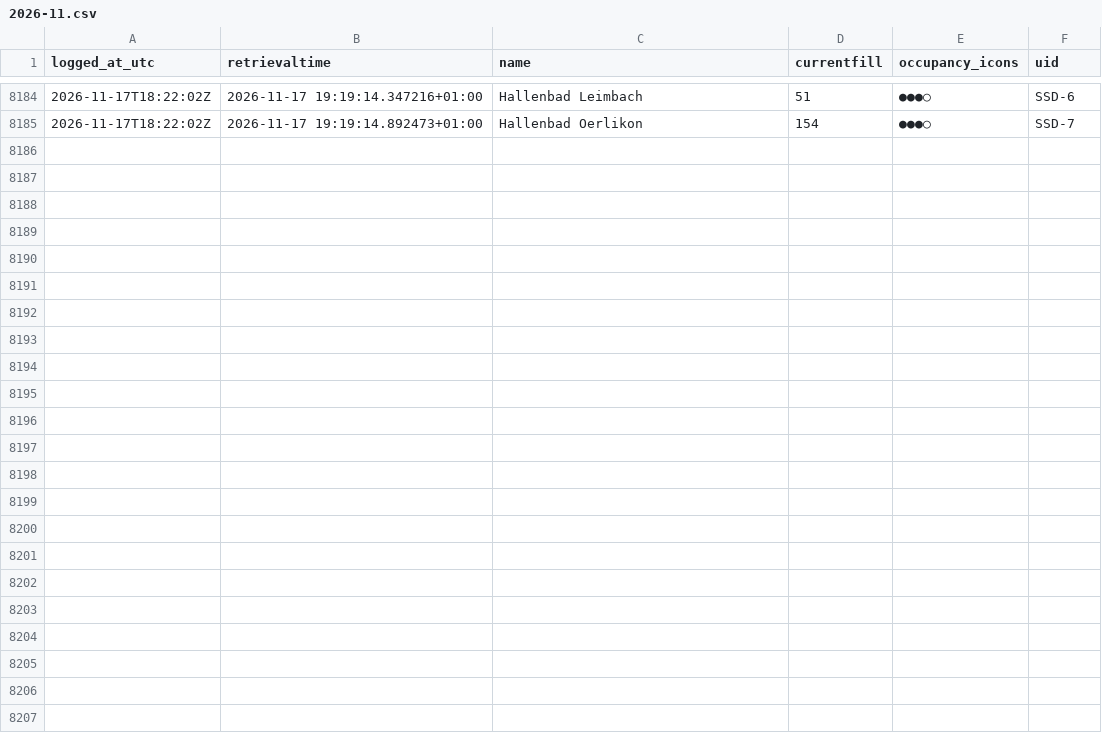
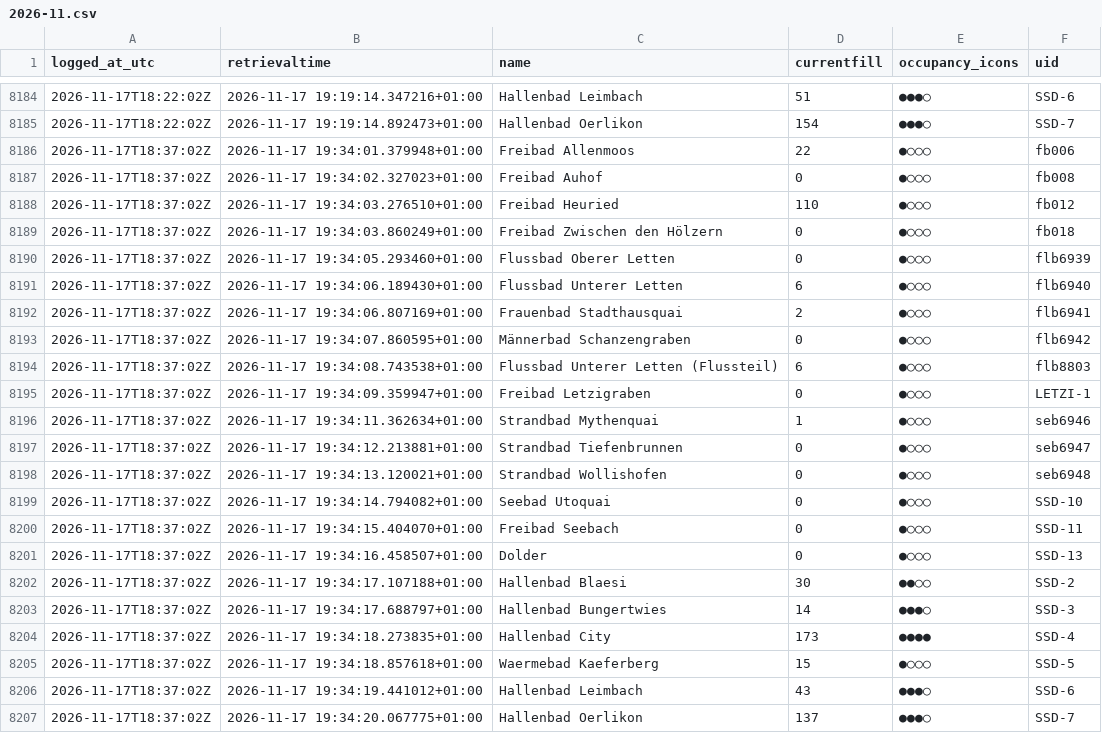
Before and after one commit to Ruslanbek0809/zurich-pool-occupancy-log, a CSV file: data/2026-11.csv, drawn as a sheet; only a part is shown, gaps mark what is left out.

```diff
--- a/data/2026-11.csv
+++ b/data/2026-11.csv
@@ -8185 +8185,23 @@ logged_at_utc,retrievaltime,name,currentfill,occupancy_icons,uid
 2026-11-17T18:22:02Z,2026-11-17 19:19:14.892473+01:00,Hallenbad Oerlikon,154,●●●○,SSD-7
+2026-11-17T18:37:02Z,2026-11-17 19:34:01.379948+01:00,Freibad Allenmoos,22,●○○○,fb006
+2026-11-17T18:37:02Z,2026-11-17 19:34:02.327023+01:00,Freibad Auhof,0,●○○○,fb008
+2026-11-17T18:37:02Z,2026-11-17 19:34:03.276510+01:00,Freibad Heuried,110,●○○○,fb012
+2026-11-17T18:37:02Z,2026-11-17 19:34:03.860249+01:00,Freibad Zwischen den Hölzern,0,●○○○,fb018
+2026-11-17T18:37:02Z,2026-11-17 19:34:05.293460+01:00,Flussbad Oberer Letten,0,●○○○,flb6939
+2026-11-17T18:37:02Z,2026-11-17 19:34:06.189430+01:00,Flussbad Unterer Letten,6,●○○○,flb6940
+2026-11-17T18:37:02Z,2026-11-17 19:34:06.807169+01:00,Frauenbad Stadthausquai,2,●○○○,flb6941
+2026-11-17T18:37:02Z,2026-11-17 19:34:07.860595+01:00,Männerbad Schanzengraben,0,●○○○,flb6942
+2026-11-17T18:37:02Z,2026-11-17 19:34:08.743538+01:00,Flussbad Unterer Letten (Flussteil),6,●○○○,flb8803
+2026-11-17T18:37:02Z,2026-11-17 19:34:09.359947+01:00,Freibad Letzigraben,0,●○○○,LETZI-1
+2026-11-17T18:37:02Z,2026-11-17 19:34:11.362634+01:00,Strandbad Mythenquai,1,●○○○,seb6946
+2026-11-17T18:37:02Z,2026-11-17 19:34:12.213881+01:00,Strandbad Tiefenbrunnen,0,●○○○,seb6947
+2026-11-17T18:37:02Z,2026-11-17 19:34:13.120021+01:00,Strandbad Wollishofen,0,●○○○,seb6948
+2026-11-17T18:37:02Z,2026-11-17 19:34:14.794082+01:00,Seebad Utoquai,0,●○○○,SSD-10
+2026-11-17T18:37:02Z,2026-11-17 19:34:15.404070+01:00,Freibad Seebach,0,●○○○,SSD-11
+2026-11-17T18:37:02Z,2026-11-17 19:34:16.458507+01:00,Dolder,0,●○○○,SSD-13
+2026-11-17T18:37:02Z,2026-11-17 19:34:17.107188+01:00,Hallenbad Blaesi,30,●●○○,SSD-2
+2026-11-17T18:37:02Z,2026-11-17 19:34:17.688797+01:00,Hallenbad Bungertwies,14,●●●○,SSD-3
+2026-11-17T18:37:02Z,2026-11-17 19:34:18.273835+01:00,Hallenbad City,173,●●●●,SSD-4
+2026-11-17T18:37:02Z,2026-11-17 19:34:18.857618+01:00,Waermebad Kaeferberg,15,●○○○,SSD-5
+2026-11-17T18:37:02Z,2026-11-17 19:34:19.441012+01:00,Hallenbad Leimbach,43,●●●○,SSD-6
+2026-11-17T18:37:02Z,2026-11-17 19:34:20.067775+01:00,Hallenbad Oerlikon,137,●●●○,SSD-7
```
